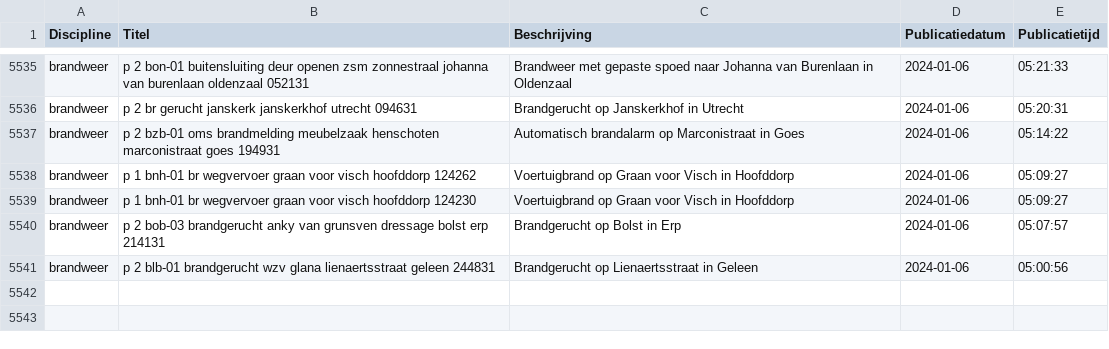
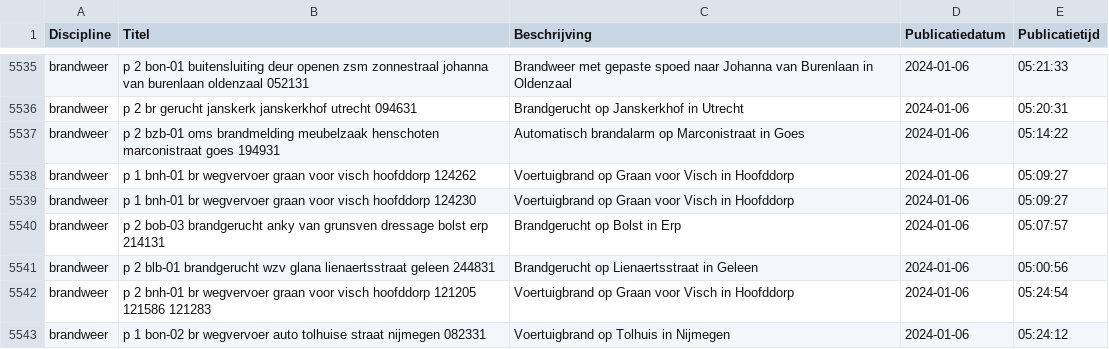
Before and after one commit to maartensiffels/inactief-p2000, a CSV file: data/alarmeringen_2024_1.csv, drawn as a sheet; only a part is shown, gaps mark what is left out.

```diff
--- a/data/alarmeringen_2024_1.csv
+++ b/data/alarmeringen_2024_1.csv
@@ -5541 +5541,3 @@ brandweer,p 2 bob-03 brandgerucht anky van grunsven dressage bolst erp 214131,Br
 brandweer,p 2 blb-01 brandgerucht wzv glana lienaertsstraat geleen 244831,Brandgerucht op Lienaertsstraat in Geleen,2024-01-06,05:00:56
+brandweer,p 2 bnh-01 br wegvervoer graan voor visch hoofddorp 121205 121586 121283,Voertuigbrand op Graan voor Visch in Hoofddorp,2024-01-06,05:24:54
+brandweer,p 1 bon-02 br wegvervoer auto tolhuise straat nijmegen 082331,Voertuigbrand op Tolhuis in Nijmegen,2024-01-06,05:24:12
```
Also changed, not shown: 1 other file.
